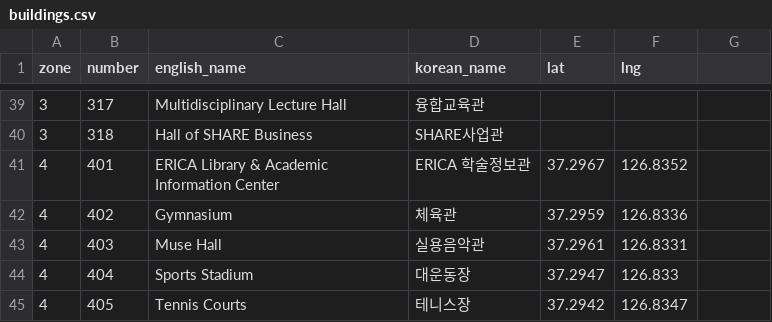
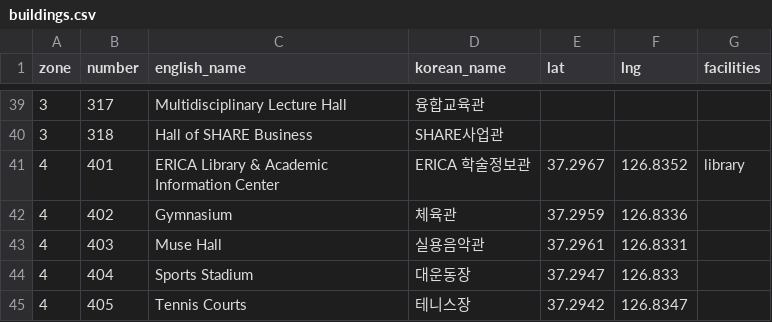
Before and after one commit to waaafiq/erica-nav, a CSV file: buildings.csv, drawn as a sheet; only a part is shown, gaps mark what is left out; the diff names each change by its address in the sheet, - before the commit and + after, or states it on an @@ line.

```diff
--- a/buildings.csv
+++ b/buildings.csv
-G1: (empty)
+G1: facilities
-G41 (facilities): (empty)
+G41 (facilities): library
```
Also changed, not shown: 2 other files.
